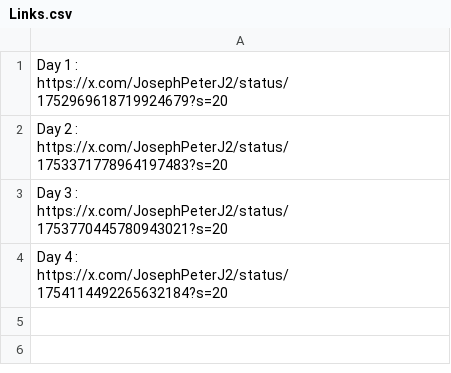
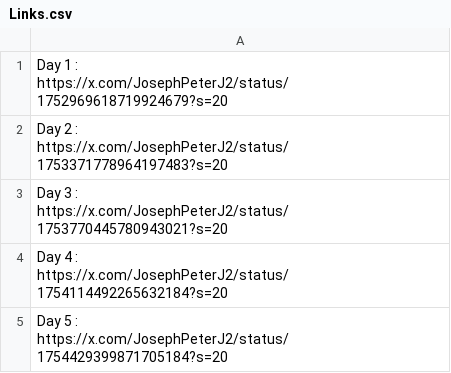
Before and after one commit to josephpeter231/30-Days-of-Node-Js, a CSV file: Links.csv, drawn as a sheet; the diff names each change by its address in the sheet, - before the commit and + after, or states it on an @@ line.

```diff
--- a/Links.csv
+++ b/Links.csv
+row 5: Day 5 : https://x.com/JosephPeterJ2/status/1754429399871705184?s=20
```
Also changed, not shown: 4 other files.
